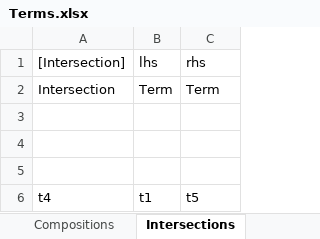
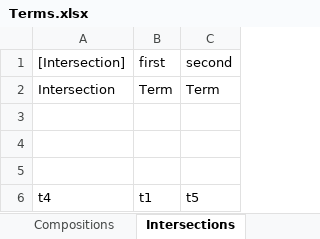
Before and after one commit to AmpersandTarski/Ampersand, an Excel workbook: AmpersandData/FormalAmpersand/Terms.xlsx, sheet Intersections, drawn as a sheet; values as stored, in another font and other column widths than the file's, no borders; the diff names each change by its address in the sheet, - before the commit and + after, or states it on an @@ line.

```diff
--- a/AmpersandData/FormalAmpersand/Terms.xlsx (sheet Intersections)
+++ b/AmpersandData/FormalAmpersand/Terms.xlsx (sheet Intersections)
-B1: lhs
+B1: first
-C1: rhs
+C1: second
```
Also changed, not shown: sheet Rules, sheet Compositions, sheet Terms, other sheet tabs, 6 other files.
